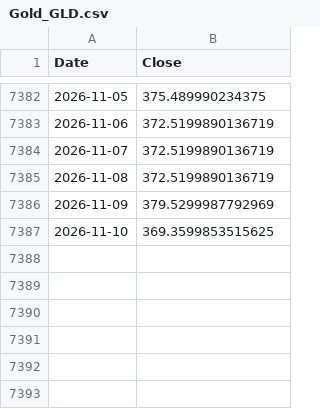
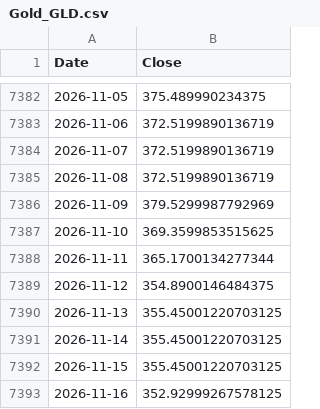
Before and after one commit to peter-c9/macro-yield-dashboard, a CSV file: data/Gold_GLD.csv, drawn as a sheet; only a part is shown, gaps mark what is left out.

```diff
--- a/data/Gold_GLD.csv
+++ b/data/Gold_GLD.csv
@@ -7387 +7387,7 @@ Date,Close
 2026-11-10,369.3599853515625
+2026-11-11,365.1700134277344
+2026-11-12,354.8900146484375
+2026-11-13,355.45001220703125
+2026-11-14,355.45001220703125
+2026-11-15,355.45001220703125
+2026-11-16,352.92999267578125
```
Also changed, not shown: data/10Y_Yield.csv, data/30Y_Yield.csv, 5 other files.
